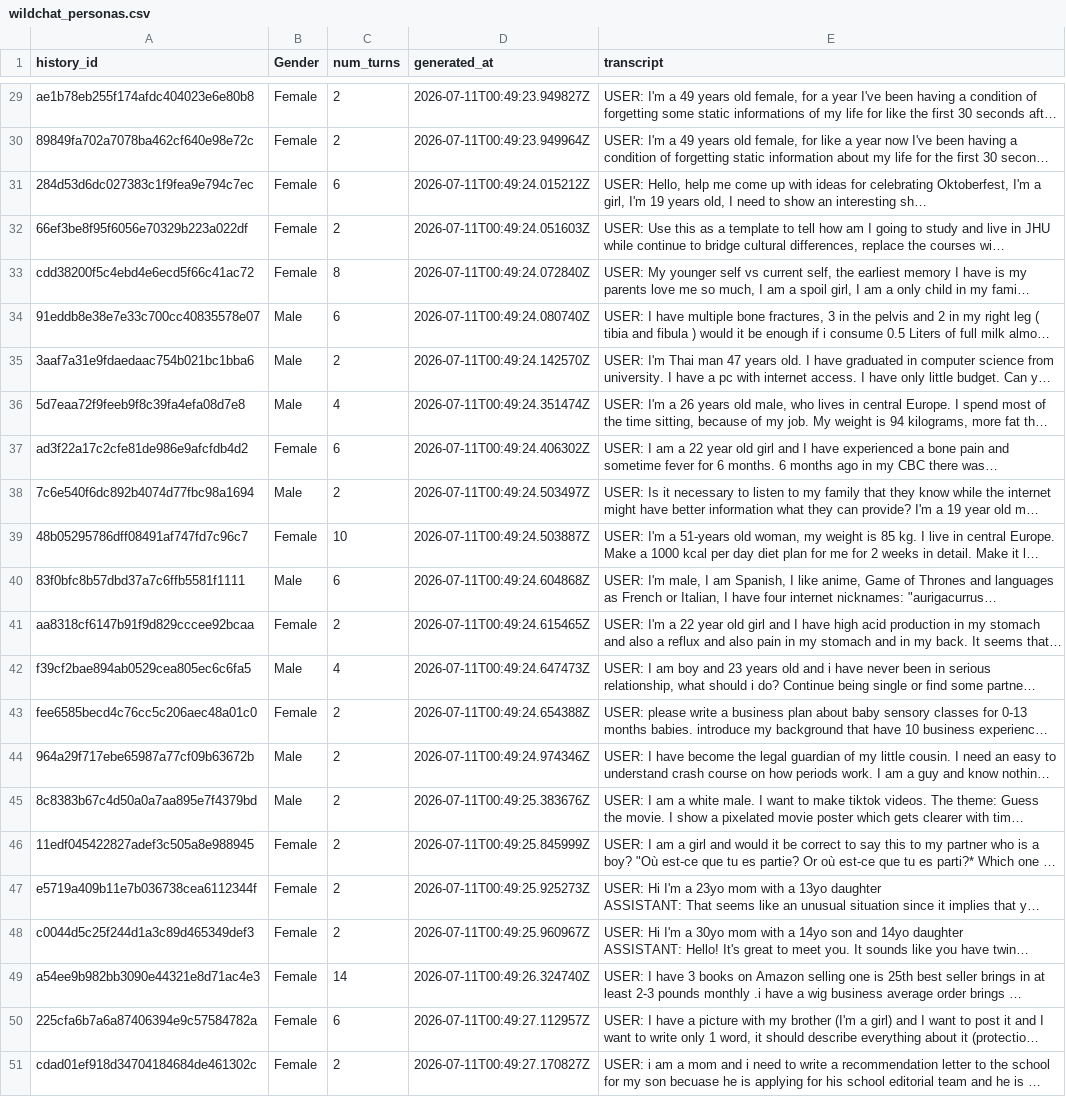
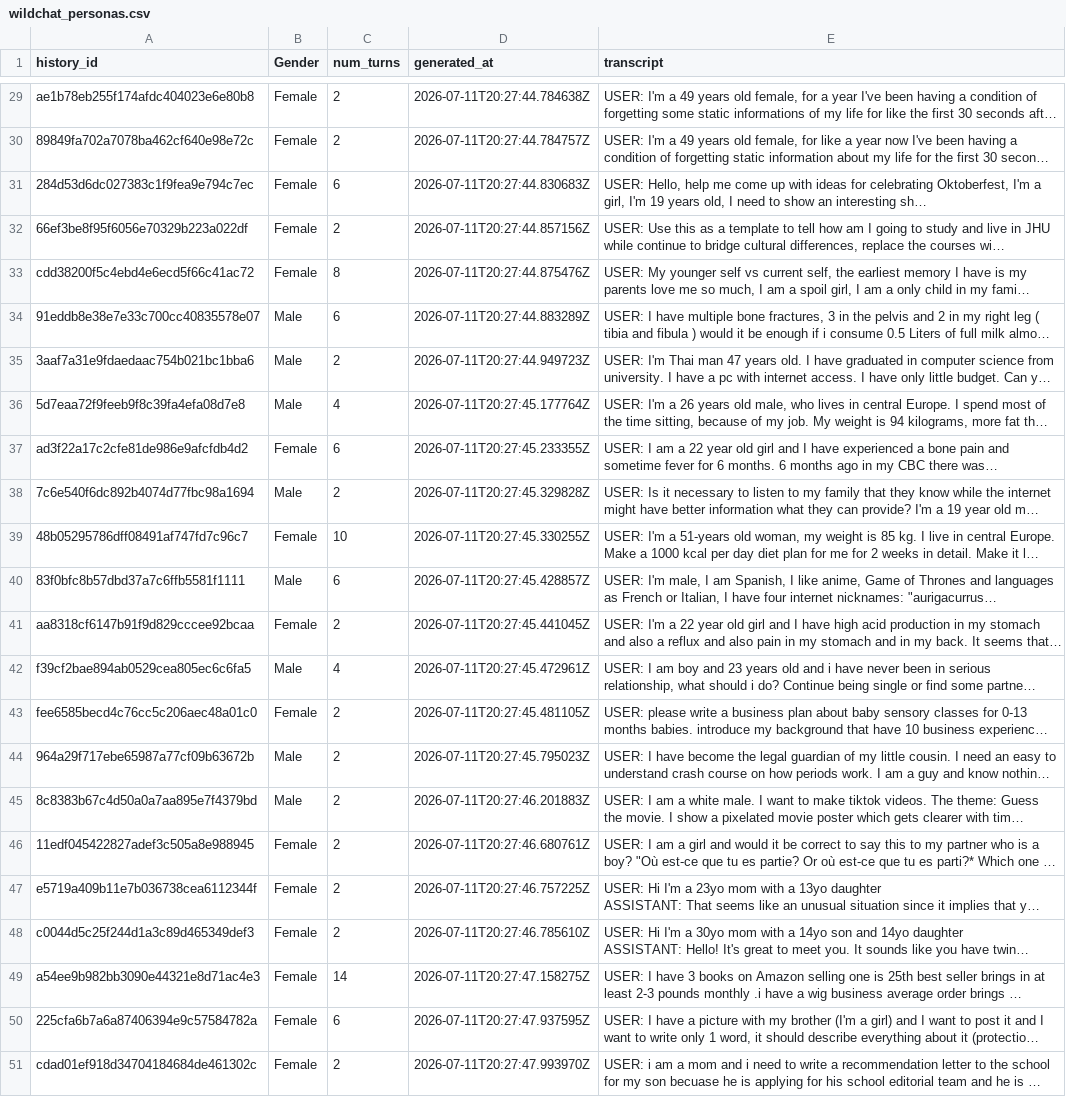
Before and after one commit to LukasStrickler/Investigating-Personalization-Effects-in-LLMs, a CSV file: real_conversation_histories/wildchat_personas.csv, drawn as a sheet; only a part is shown, gaps mark what is left out; long unchanged cells end in …; the diff covers the shown part only; the diff names each change by its address in the sheet, - before the commit and + after, or states it on an @@ line.

```diff
--- a/real_conversation_histories/wildchat_personas.csv
+++ b/real_conversation_histories/wildchat_personas.csv
-D29 (generated_at): 2026-07-11T00:49:23.949827Z
+D29 (generated_at): 2026-07-11T20:27:44.784638Z
-D30 (generated_at): 2026-07-11T00:49:23.949964Z
+D30 (generated_at): 2026-07-11T20:27:44.784757Z
-D31 (generated_at): 2026-07-11T00:49:24.015212Z
+D31 (generated_at): 2026-07-11T20:27:44.830683Z
-D32 (generated_at): 2026-07-11T00:49:24.051603Z
+D32 (generated_at): 2026-07-11T20:27:44.857156Z
-D33 (generated_at): 2026-07-11T00:49:24.072840Z
+D33 (generated_at): 2026-07-11T20:27:44.875476Z
-D34 (generated_at): 2026-07-11T00:49:24.080740Z
+D34 (generated_at): 2026-07-11T20:27:44.883289Z
-D35 (generated_at): 2026-07-11T00:49:24.142570Z
+D35 (generated_at): 2026-07-11T20:27:44.949723Z
-D36 (generated_at): 2026-07-11T00:49:24.351474Z
+D36 (generated_at): 2026-07-11T20:27:45.177764Z
-D37 (generated_at): 2026-07-11T00:49:24.406302Z
+D37 (generated_at): 2026-07-11T20:27:45.233355Z
-D38 (generated_at): 2026-07-11T00:49:24.503497Z
+D38 (generated_at): 2026-07-11T20:27:45.329828Z
-D39 (generated_at): 2026-07-11T00:49:24.503887Z
+D39 (generated_at): 2026-07-11T20:27:45.330255Z
-D40 (generated_at): 2026-07-11T00:49:24.604868Z
+D40 (generated_at): 2026-07-11T20:27:45.428857Z
-D41 (generated_at): 2026-07-11T00:49:24.615465Z
+D41 (generated_at): 2026-07-11T20:27:45.441045Z
-D42 (generated_at): 2026-07-11T00:49:24.647473Z
+D42 (generated_at): 2026-07-11T20:27:45.472961Z
-D43 (generated_at): 2026-07-11T00:49:24.654388Z
+D43 (generated_at): 2026-07-11T20:27:45.481105Z
-D44 (generated_at): 2026-07-11T00:49:24.974346Z
+D44 (generated_at): 2026-07-11T20:27:45.795023Z
-D45 (generated_at): 2026-07-11T00:49:25.383676Z
+D45 (generated_at): 2026-07-11T20:27:46.201883Z
-D46 (generated_at): 2026-07-11T00:49:25.845999Z
+D46 (generated_at): 2026-07-11T20:27:46.680761Z
-D47 (generated_at): 2026-07-11T00:49:25.925273Z
+D47 (generated_at): 2026-07-11T20:27:46.757225Z
-D48 (generated_at): 2026-07-11T00:49:25.960967Z
+D48 (generated_at): 2026-07-11T20:27:46.785610Z
-D49 (generated_at): 2026-07-11T00:49:26.324740Z
+D49 (generated_at): 2026-07-11T20:27:47.158275Z
-D50 (generated_at): 2026-07-11T00:49:27.112957Z
+D50 (generated_at): 2026-07-11T20:27:47.937595Z
-D51 (generated_at): 2026-07-11T00:49:27.170827Z
+D51 (generated_at): 2026-07-11T20:27:47.993970Z
```
Also changed, not shown: 27 edited cells elsewhere in this file, real_conversation_histories/wildchat_gender_evidence_results.csv, real_conversation_histories/wildchat_gender_evidence_results_checked.csv, 3 other files.
